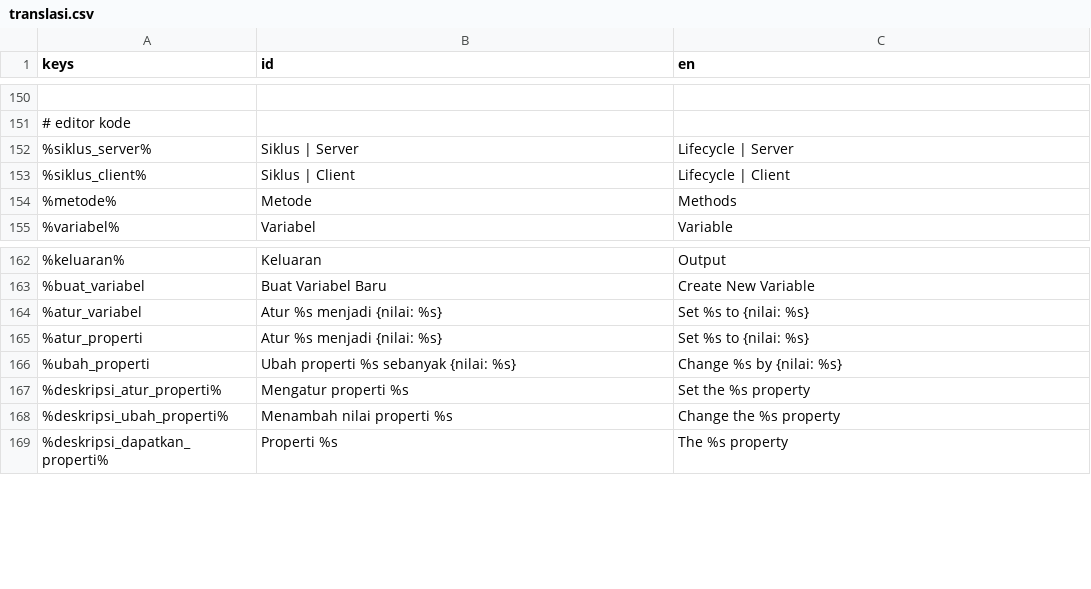
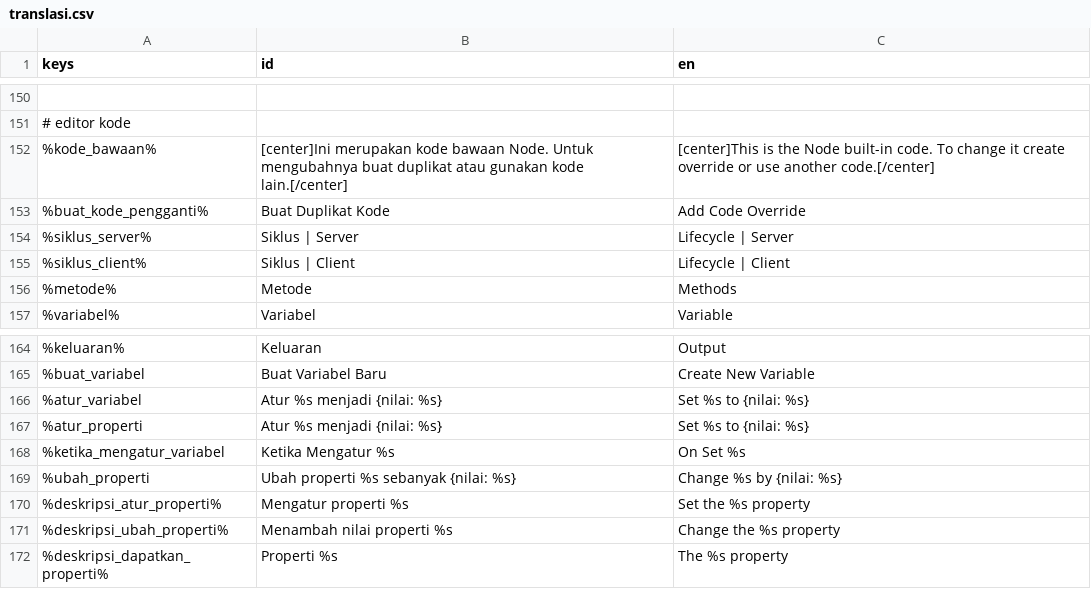
Before and after one commit to zinzui12345/dreamline, a CSV file: ui/bahasa/translasi.csv, drawn as a sheet; only a part is shown, gaps mark what is left out; the diff names each change by its address in the sheet, - before the commit and + after, or states it on an @@ line.

```diff
--- a/ui/bahasa/translasi.csv
+++ b/ui/bahasa/translasi.csv
+row 152: %kode_bawaan% | [center]Ini merupakan kode bawaan Node. Untuk mengubahnya buat duplikat atau gunakan kode lain.[/center] | [center]This is the Node built-in code. To change it create override or use another code.[/center]
+row 153: %buat_kode_pengganti% | Buat Duplikat Kode | Add Code Override
+row 168: %ketika_mengatur_variabel | Ketika Mengatur %s | On Set %s
```
Also changed, not shown: 7 other files.
